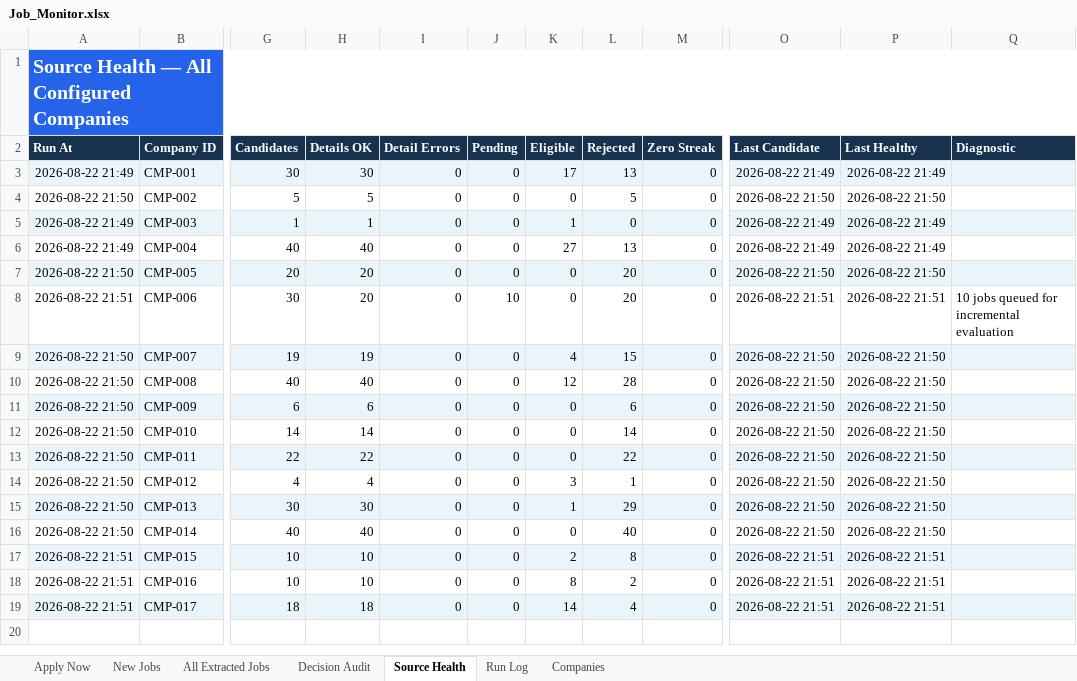
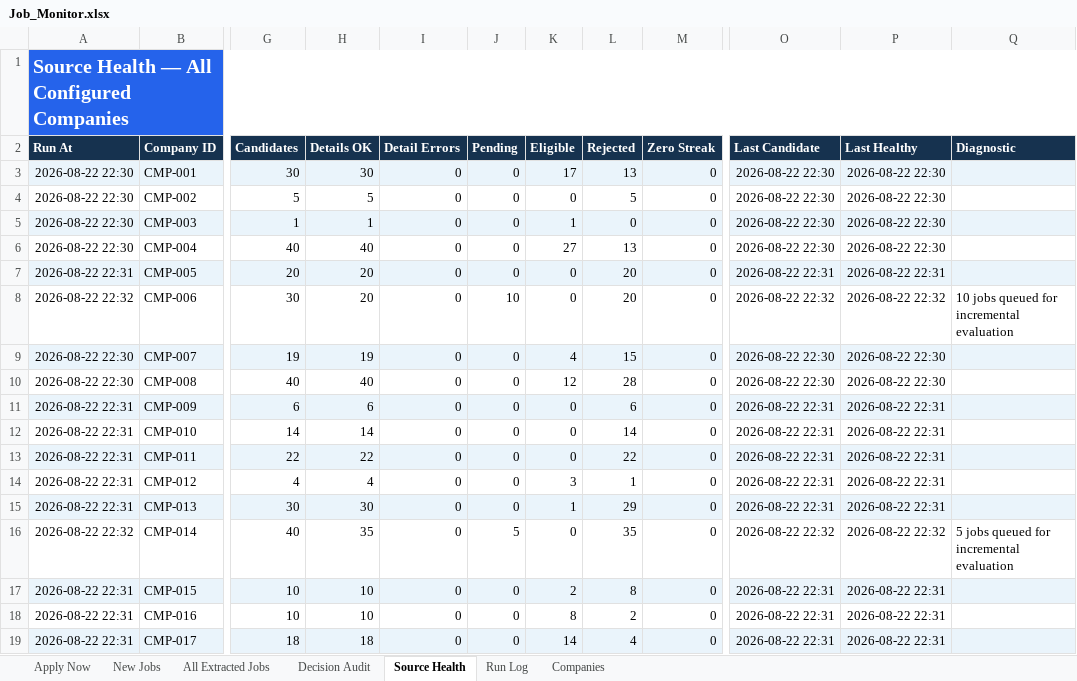
Before and after one commit to taran-dev4u/career-job-monitor, an Excel workbook: outputs/job-monitor/Job_Monitor.xlsx, sheet Source Health, drawn as a sheet; only a part is shown, gaps mark what is left out; values as stored, in another font and other column widths than the file's, no borders; table styles not drawn; the diff names each change by its address in the sheet, - before the commit and + after, or states it on an @@ line.

```diff
--- a/outputs/job-monitor/Job_Monitor.xlsx (sheet Source Health)
+++ b/outputs/job-monitor/Job_Monitor.xlsx (sheet Source Health)
-A3 (Run At): 2026-08-22 21:49
+A3 (Run At): 2026-08-22 22:30
-O3 (Last Candidate): 2026-08-22 21:49
+O3 (Last Candidate): 2026-08-22 22:30
-P3 (Last Healthy): 2026-08-22 21:49
+P3 (Last Healthy): 2026-08-22 22:30
-A4 (Run At): 2026-08-22 21:50
+A4 (Run At): 2026-08-22 22:30
-O4 (Last Candidate): 2026-08-22 21:50
+O4 (Last Candidate): 2026-08-22 22:30
-P4 (Last Healthy): 2026-08-22 21:50
+P4 (Last Healthy): 2026-08-22 22:30
-A5:A6 (Run At): 2026-08-22 21:49
+A5:A6 (Run At): 2026-08-22 22:30
-O5:O6 (Last Candidate): 2026-08-22 21:49
+O5:O6 (Last Candidate): 2026-08-22 22:30
-P5:P6 (Last Healthy): 2026-08-22 21:49
+P5:P6 (Last Healthy): 2026-08-22 22:30
-A7 (Run At): 2026-08-22 21:50
+A7 (Run At): 2026-08-22 22:31
-O7 (Last Candidate): 2026-08-22 21:50
+O7 (Last Candidate): 2026-08-22 22:31
-P7 (Last Healthy): 2026-08-22 21:50
+P7 (Last Healthy): 2026-08-22 22:31
-A8 (Run At): 2026-08-22 21:51
+A8 (Run At): 2026-08-22 22:32
-O8 (Last Candidate): 2026-08-22 21:51
+O8 (Last Candidate): 2026-08-22 22:32
-P8 (Last Healthy): 2026-08-22 21:51
+P8 (Last Healthy): 2026-08-22 22:32
-A9:A10 (Run At): 2026-08-22 21:50
+A9:A10 (Run At): 2026-08-22 22:30
-O9:O10 (Last Candidate): 2026-08-22 21:50
+O9:O10 (Last Candidate): 2026-08-22 22:30
-P9:P10 (Last Healthy): 2026-08-22 21:50
+P9:P10 (Last Healthy): 2026-08-22 22:30
-A11:A15 (Run At): 2026-08-22 21:50
+A11:A15 (Run At): 2026-08-22 22:31
-O11:O15 (Last Candidate): 2026-08-22 21:50
+O11:O15 (Last Candidate): 2026-08-22 22:31
-P11:P15 (Last Healthy): 2026-08-22 21:50
+P11:P15 (Last Healthy): 2026-08-22 22:31
-A16 (Run At): 2026-08-22 21:50
+A16 (Run At): 2026-08-22 22:32
-H16 (Details OK): 40
+H16 (Details OK): 35
-J16 (Pending): 0
+J16 (Pending): 5
-L16 (Rejected): 40
+L16 (Rejected): 35
-O16 (Last Candidate): 2026-08-22 21:50
+O16 (Last Candidate): 2026-08-22 22:32
-P16 (Last Healthy): 2026-08-22 21:50
+P16 (Last Healthy): 2026-08-22 22:32
-Q16 (Diagnostic): (empty)
+Q16 (Diagnostic): 5 jobs queued for incremental evaluation
-A17:A19 (Run At): 2026-08-22 21:51
+A17:A19 (Run At): 2026-08-22 22:31
-O17:O19 (Last Candidate): 2026-08-22 21:51
+O17:O19 (Last Candidate): 2026-08-22 22:31
-P17:P19 (Last Healthy): 2026-08-22 21:51
+P17:P19 (Last Healthy): 2026-08-22 22:31
```
Also changed, not shown: sheet Decision Audit, sheet All Extracted Jobs, sheet Run Log, 11 other files.
